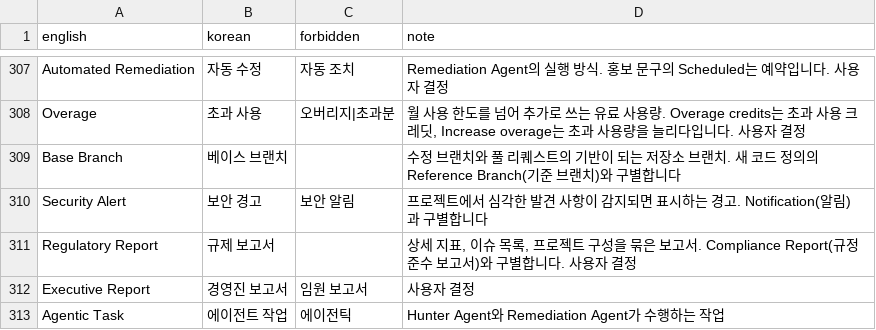
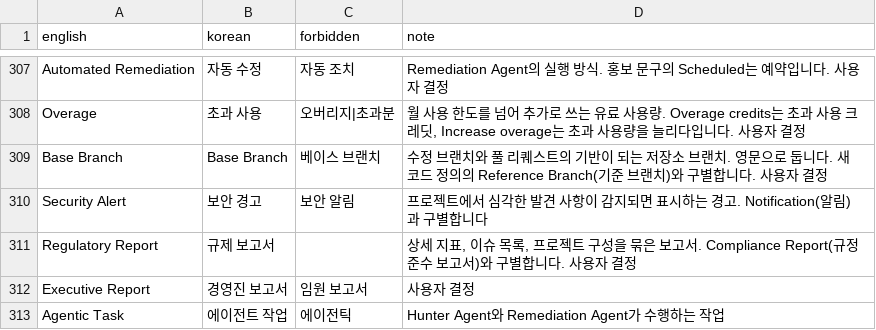
Before and after one commit to say2alice/sonar-l10n-korean-plugin, a TSV file: translation/glossary.tsv, drawn as a sheet; only a part is shown, gaps mark what is left out.

Commit message:
fix(translation): Base Branch를 영문으로 유지

```diff
--- a/translation/glossary.tsv
+++ b/translation/glossary.tsv
@@ -308,3 +308,3 @@ Automated Remediation	자동 수정	자동 조치	Remediation Agent의 실행
 Overage	초과 사용	오버리지|초과분	월 사용 한도를 넘어 추가로 쓰는 유료 사용량. Overage credits는 초과 사용 크레딧, Increase overage는 초과 사용량을 늘리다입니다. 사용자 결정
-Base Branch	베이스 브랜치		수정 브랜치와 풀 리퀘스트의 기반이 되는 저장소 브랜치. 새 코드 정의의 Reference Branch(기준 브랜치)와 구별합니다
+Base Branch	Base Branch	베이스 브랜치	수정 브랜치와 풀 리퀘스트의 기반이 되는 저장소 브랜치. 영문으로 둡니다. 새 코드 정의의 Reference Branch(기준 브랜치)와 구별합니다. 사용자 결정
 Security Alert	보안 경고	보안 알림	프로젝트에서 심각한 발견 사항이 감지되면 표시하는 경고. Notification(알림)과 구별합니다
```
Also changed, not shown: 1 other file.
